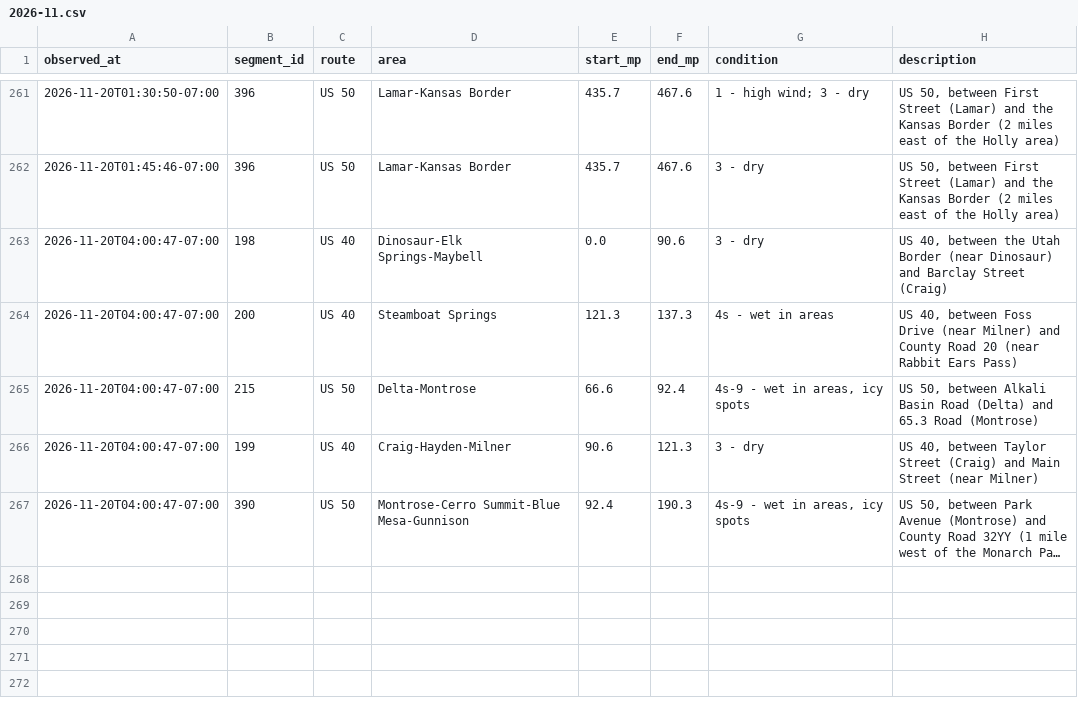
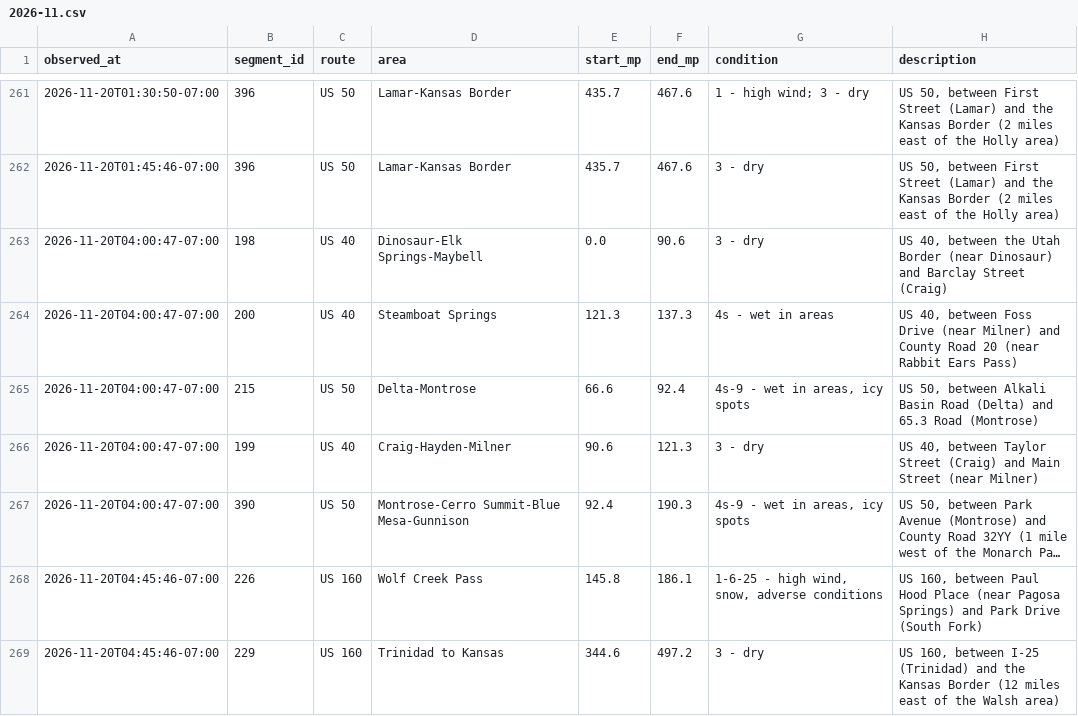
Before and after one commit to i70skibum/ski-logger, a CSV file: data/road_conditions/2026-11.csv, drawn as a sheet; only a part is shown, gaps mark what is left out; long unchanged cells end in …; the diff names each change by its address in the sheet, - before the commit and + after, or states it on an @@ line.

Commit message:
data 2026-11-20T11:46Z

```diff
--- a/data/road_conditions/2026-11.csv
+++ b/data/road_conditions/2026-11.csv
+row 268: 2026-11-20T04:45:46-07:00 | 226 | US 160 | Wolf Creek Pass | 145.8 | 186.1 | 1-6-25 - high wind, snow, adverse conditions | US 160, between Paul Hood Place (near Pagosa Springs) and Park Drive (South Fork)
+row 269: 2026-11-20T04:45:46-07:00 | 229 | US 160 | Trinidad to Kansas | 344.6 | 497.2 | 3 - dry | US 160, between I-25 (Trinidad) and the Kansas Border (12 miles east of the Walsh area)
```
Also changed, not shown: data/events/2026-11.csv, data/snotel/2026-11.csv, 4 other files.
